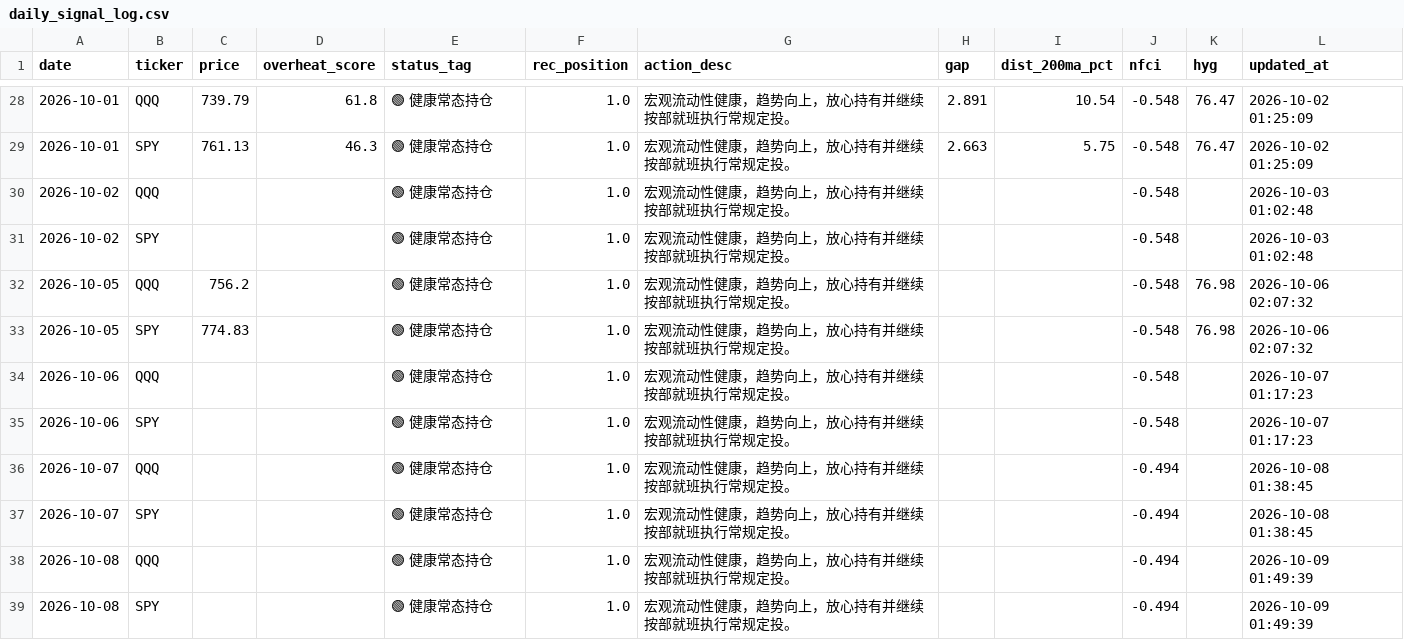
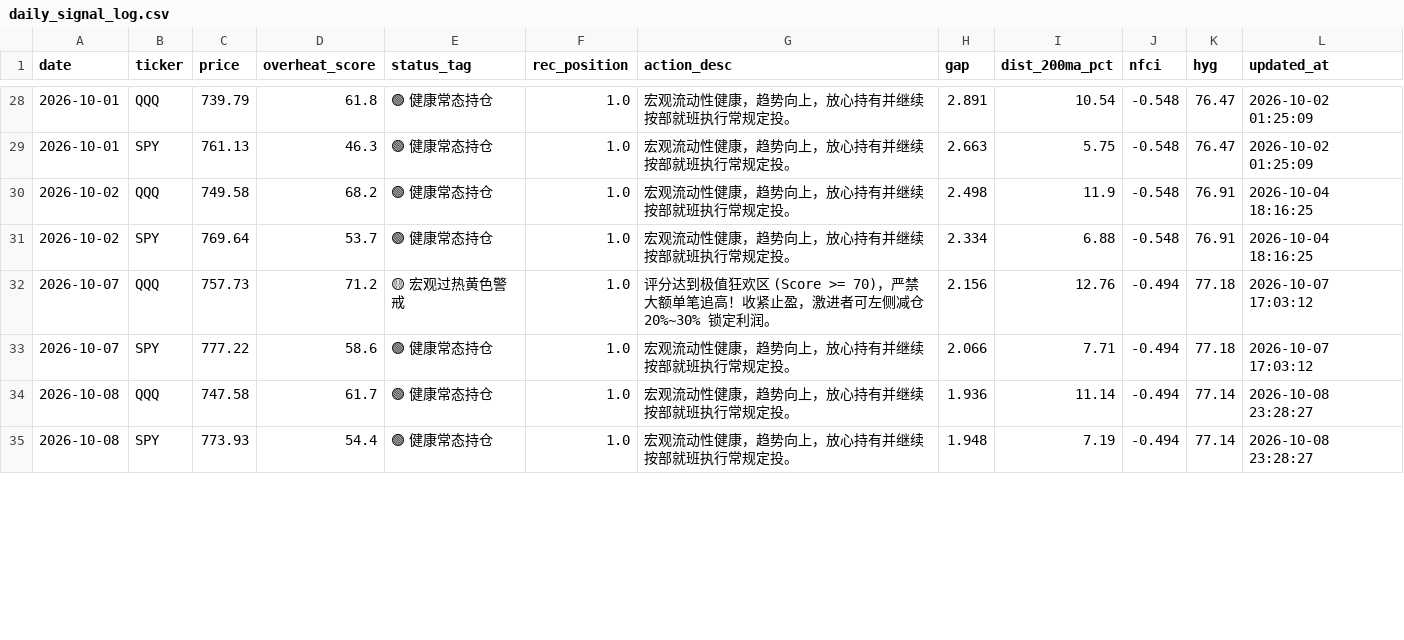
Before and after one commit to JiananZhao/html, a CSV file: daily_signal_log.csv, drawn as a sheet; only a part is shown, gaps mark what is left out; the diff covers the shown part only.

```diff
--- a/daily_signal_log.csv
+++ b/daily_signal_log.csv
@@ -29,11 +29,7 @@ date,ticker,price,overheat_score,status_tag,rec_position,action_desc,gap,dist_20
 2026-10-01,SPY,761.13,46.3,🟢 健康常态持仓,1.0,宏观流动性健康，趋势向上，放心持有并继续按部就班执行常规定投。,2.663,5.75,-0.548,76.47,2026-10-02 01:25:09
-2026-10-02,QQQ,,,🟢 健康常态持仓,1.0,宏观流动性健康，趋势向上，放心持有并继续按部就班执行常规定投。,,,-0.548,,2026-10-03 01:02:48
-2026-10-02,SPY,,,🟢 健康常态持仓,1.0,宏观流动性健康，趋势向上，放心持有并继续按部就班执行常规定投。,,,-0.548,,2026-10-03 01:02:48
-2026-10-05,QQQ,756.2,,🟢 健康常态持仓,1.0,宏观流动性健康，趋势向上，放心持有并继续按部就班执行常规定投。,,,-0.548,76.98,2026-10-06 02:07:32
-2026-10-05,SPY,774.83,,🟢 健康常态持仓,1.0,宏观流动性健康，趋势向上，放心持有并继续按部就班执行常规定投。,,,-0.548,76.98,2026-10-06 02:07:32
-2026-10-06,QQQ,,,🟢 健康常态持仓,1.0,宏观流动性健康，趋势向上，放心持有并继续按部就班执行常规定投。,,,-0.548,,2026-10-07 01:17:23
-2026-10-06,SPY,,,🟢 健康常态持仓,1.0,宏观流动性健康，趋势向上，放心持有并继续按部就班执行常规定投。,,,-0.548,,2026-10-07 01:17:23
-2026-10-07,QQQ,,,🟢 健康常态持仓,1.0,宏观流动性健康，趋势向上，放心持有并继续按部就班执行常规定投。,,,-0.494,,2026-10-08 01:38:45
-2026-10-07,SPY,,,🟢 健康常态持仓,1.0,宏观流动性健康，趋势向上，放心持有并继续按部就班执行常规定投。,,,-0.494,,2026-10-08 01:38:45
-2026-10-08,QQQ,,,🟢 健康常态持仓,1.0,宏观流动性健康，趋势向上，放心持有并继续按部就班执行常规定投。,,,-0.494,,2026-10-09 01:49:39
-2026-10-08,SPY,,,🟢 健康常态持仓,1.0,宏观流动性健康，趋势向上，放心持有并继续按部就班执行常规定投。,,,-0.494,,2026-10-09 01:49:39
+2026-10-02,QQQ,749.58,68.2,🟢 健康常态持仓,1.0,宏观流动性健康，趋势向上，放心持有并继续按部就班执行常规定投。,2.498,11.9,-0.548,76.91,2026-10-04 18:16:25
+2026-10-02,SPY,769.64,53.7,🟢 健康常态持仓,1.0,宏观流动性健康，趋势向上，放心持有并继续按部就班执行常规定投。,2.334,6.88,-0.548,76.91,2026-10-04 18:16:25
+2026-10-07,QQQ,757.73,71.2,🟡 宏观过热黄色警戒,1.0,评分达到极值狂欢区 (Score >= 70)，严禁大额单笔追高！收紧止盈，激进者可左侧减仓 20%~30% 锁定利润。,2.156,12.76,-0.494,77.18,2026-10-07 17:03:12
+2026-10-07,SPY,777.22,58.6,🟢 健康常态持仓,1.0,宏观流动性健康，趋势向上，放心持有并继续按部就班执行常规定投。,2.066,7.71,-0.494,77.18,2026-10-07 17:03:12
+2026-10-08,QQQ,747.58,61.7,🟢 健康常态持仓,1.0,宏观流动性健康，趋势向上，放心持有并继续按部就班执行常规定投。,1.936,11.14,-0.494,77.14,2026-10-08 23:28:27
+2026-10-08,SPY,773.93,54.4,🟢 健康常态持仓,1.0,宏观流动性健康，趋势向上，放心持有并继续按部就班执行常规定投。,1.948,7.19,-0.494,77.14,2026-10-08 23:28:27
```
Also changed, not shown: 12 edited cells elsewhere in this file, 33 other files.
